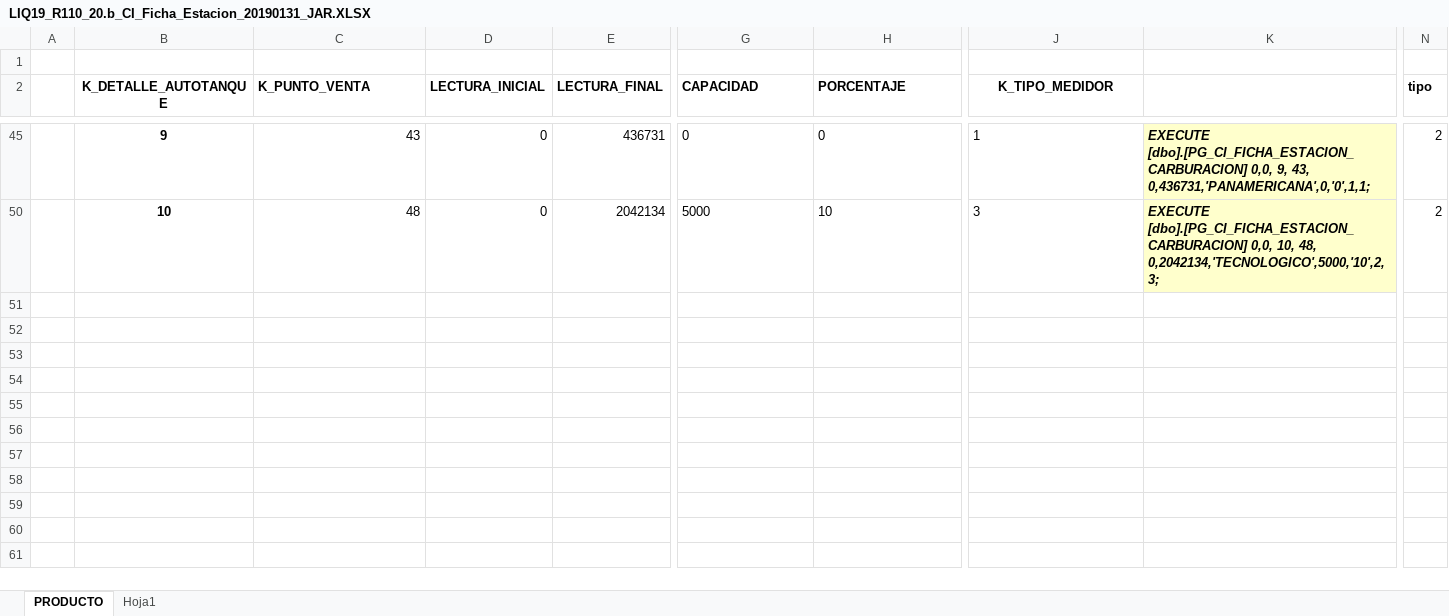
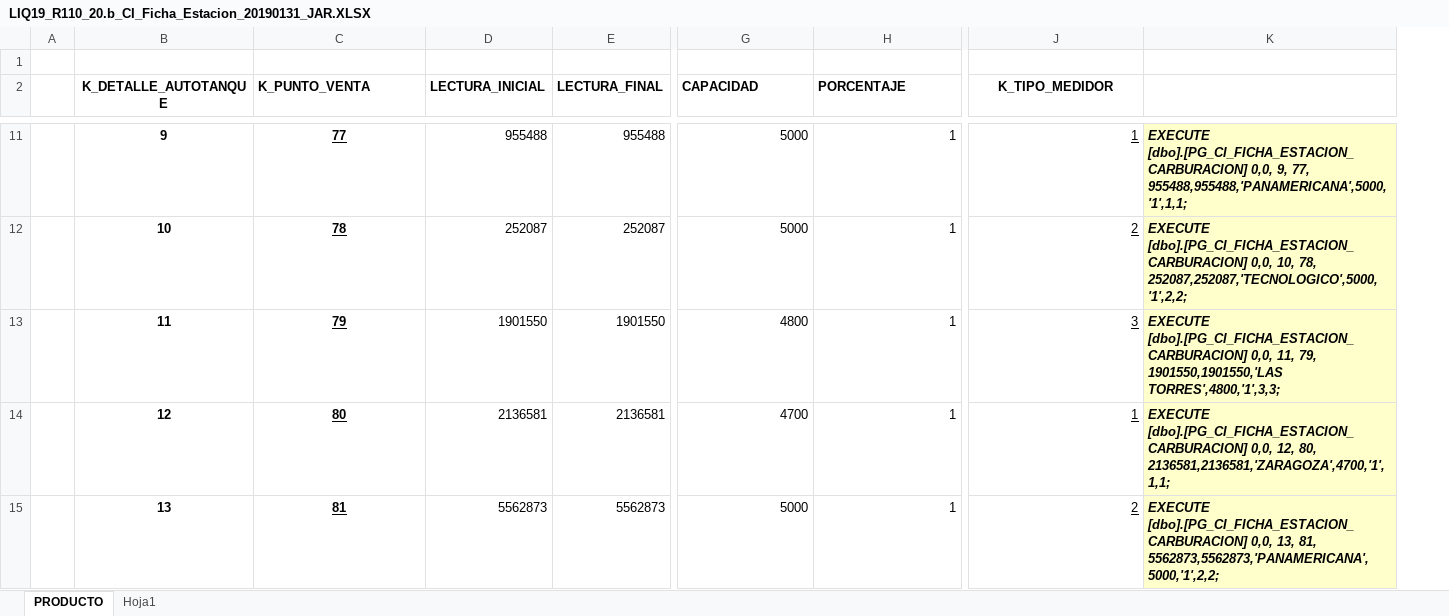
Before and after one commit to chubuntuarc/LIQ_Back, an Excel workbook: Scripts_R210_FuerzaVenta/LIQ19_R110_20.b_CI_Ficha_Estacion_20190131_JAR.XLSX, sheet PRODUCTO, drawn as a sheet; only a part is shown, gaps mark what is left out; values as stored, in another font and other column widths than the file's, no borders; removed rows and columns are numbered as before the commit, all else as after; rows hold the shown columns only; the diff covers the shown part only; the diff names each change by its address in the sheet, - before the commit and + after, or states it on an @@ line.

```diff
--- a/Scripts_R210_FuerzaVenta/LIQ19_R110_20.b_CI_Ficha_Estacion_20190131_JAR.XLSX (sheet PRODUCTO)
+++ b/Scripts_R210_FuerzaVenta/LIQ19_R110_20.b_CI_Ficha_Estacion_20190131_JAR.XLSX (sheet PRODUCTO)
-column K, rows 45-50: EXECUTE [dbo].[PG_CI_FICHA_ESTACION_CARBURACION] 0,0, 9, 43, 0,436731,'PANAMERICANA',0,'0',1,1; | EXECUTE [dbo].[PG_CI_FICHA_ESTACION_CARBURACION] 0,0, 10, 48, 0,2042134,'TECNOLOGICO',5000,'10',2,3;
-column N (tipo), rows 45-50: 2 | 2
+column K, rows 11-12: EXECUTE [dbo].[PG_CI_FICHA_ESTACION_CARBURACION] 0,0, 9, 77, 955488,955488,'PANAMERICANA',5000,'1',1,1; | EXECUTE [dbo].[PG_CI_FICHA_ESTACION_CARBURACION] 0,0, 10, 78, 252087,252087,'TECNOLOGICO',5000,'1',2,2;
@@ C11:C12 underline: off → on, bold: off → on, alignment: right → center @@
-C11 (K_PUNTO_VENTA): 43
+C11 (K_PUNTO_VENTA): 77
-D11 (LECTURA_INICIAL): 0
+D11 (LECTURA_INICIAL): 955488
-E11 (LECTURA_FINAL): 436731
+E11 (LECTURA_FINAL): 955488
-G11 (CAPACIDAD): 0
+G11 (CAPACIDAD): 5000
-G11:J12 alignment: left
+G11:J12 alignment: right
-H11 (PORCENTAJE): 0
+H11 (PORCENTAJE): 1
-J11:J12 underline: off
+J11:J12 underline: on
-C12 (K_PUNTO_VENTA): 48
+C12 (K_PUNTO_VENTA): 78
-D12 (LECTURA_INICIAL): 0
+D12 (LECTURA_INICIAL): 252087
-E12 (LECTURA_FINAL): 2042134
+E12 (LECTURA_FINAL): 252087
-H12 (PORCENTAJE): 10
+H12 (PORCENTAJE): 1
-J12 (K_TIPO_MEDIDOR): 3
+J12 (K_TIPO_MEDIDOR): 2
+row 13:  | 11 | 79 | 1901550 | 1901550 | 4800 | 1 | 3 | EXECUTE [dbo].[PG_CI_FICHA_ESTACION_CARBURACION] 0,0, 11, 79, 1901550,1901550,'LAS TORRES',4800,'1',3,3;
+row 14:  | 12 | 80 | 2136581 | 2136581 | 4700 | 1 | 1 | EXECUTE [dbo].[PG_CI_FICHA_ESTACION_CARBURACION] 0,0, 12, 80, 2136581,2136581,'ZARAGOZA',4700,'1',1,1;
+row 15:  | 13 | 81 | 5562873 | 5562873 | 5000 | 1 | 2 | EXECUTE [dbo].[PG_CI_FICHA_ESTACION_CARBURACION] 0,0, 13, 81, 5562873,5562873,'PANAMERICANA',5000,'1',2,2;
```
Also changed, not shown: 57 added rows, 2 removed columns, 50 edited cells and cell formats elsewhere in this sheet, hidden cells, Scripts_R210_FuerzaVenta/LIQ19_R060_13.b_CI_Punto_Venta_20190131_JAR.XLSX, Scripts_R210_FuerzaVenta/LIQ19_R110_10.b_CI_Ficha_Autotanque_20190131_JAR.XLSX, 7 other files.
